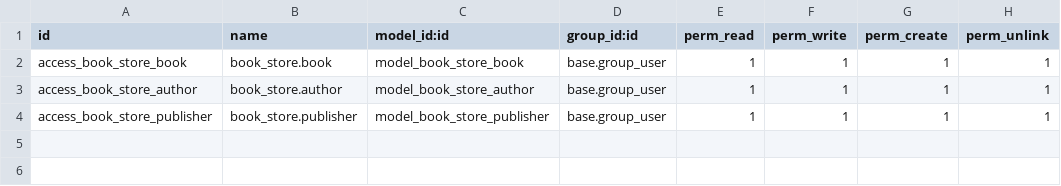
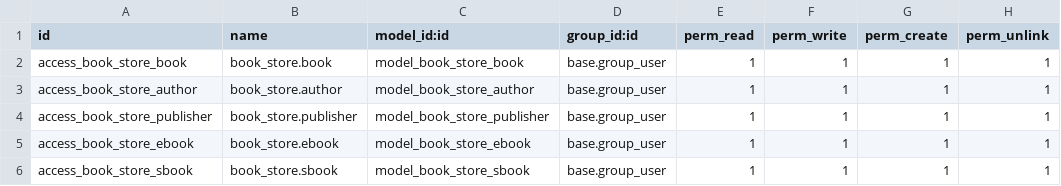
Before and after one commit to jellyfrank/book_store, a CSV file: security/ir.model.access.csv, drawn as a sheet.

```diff
--- a/security/ir.model.access.csv
+++ b/security/ir.model.access.csv
@@ -4 +4,3 @@ access_book_store_author,book_store.author,model_book_store_author,base.group_us
 access_book_store_publisher,book_store.publisher,model_book_store_publisher,base.group_user,1,1,1,1
+access_book_store_ebook,book_store.ebook,model_book_store_ebook,base.group_user,1,1,1,1
+access_book_store_sbook,book_store.sbook,model_book_store_sbook,base.group_user,1,1,1,1
```
Also changed, not shown: 2 other files.
